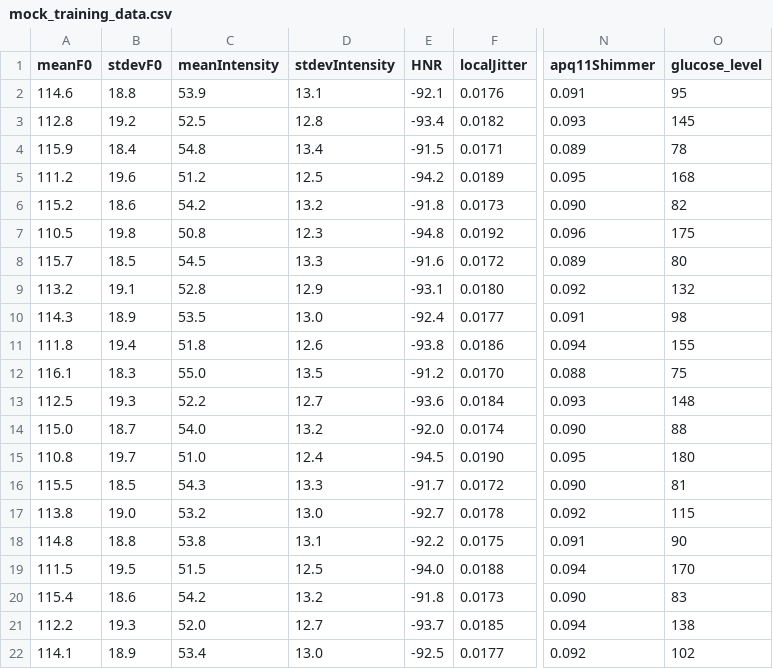
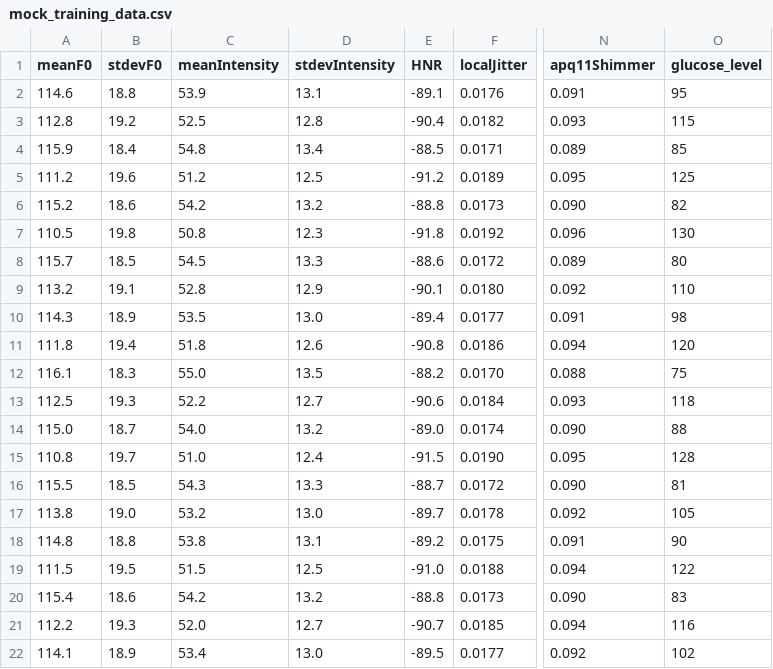
Before and after one commit to szeyu/Medimate-v3, a CSV file: medimate-v3-backend/mock_training_data.csv, drawn as a sheet; only a part is shown, gaps mark what is left out; the diff covers the shown part only; the diff names each change by its address in the sheet, - before the commit and + after, or states it on an @@ line.

Commit message:
Enhance voice analysis model and mock training data
- Updated the voice analysis model to include feature-specific weights, emphasizing HNR for improved glucose level predictions.
- Adjusted the prediction normalization process for more conservative output ranges.
- Modified mock training data to reflect updated glucose levels and HNR values.
- Updated the model file to reflect changes in the architecture.

```diff
--- a/medimate-v3-backend/mock_training_data.csv
+++ b/medimate-v3-backend/mock_training_data.csv
-E2 (HNR): -92.1
+E2 (HNR): -89.1
-E3 (HNR): -93.4
+E3 (HNR): -90.4
-O3 (glucose_level): 145
+O3 (glucose_level): 115
-E4 (HNR): -91.5
+E4 (HNR): -88.5
-O4 (glucose_level): 78
+O4 (glucose_level): 85
-E5 (HNR): -94.2
+E5 (HNR): -91.2
-O5 (glucose_level): 168
+O5 (glucose_level): 125
-E6 (HNR): -91.8
+E6 (HNR): -88.8
-E7 (HNR): -94.8
+E7 (HNR): -91.8
-O7 (glucose_level): 175
+O7 (glucose_level): 130
-E8 (HNR): -91.6
+E8 (HNR): -88.6
-E9 (HNR): -93.1
+E9 (HNR): -90.1
-O9 (glucose_level): 132
+O9 (glucose_level): 110
-E10 (HNR): -92.4
+E10 (HNR): -89.4
-E11 (HNR): -93.8
+E11 (HNR): -90.8
-O11 (glucose_level): 155
+O11 (glucose_level): 120
-E12 (HNR): -91.2
+E12 (HNR): -88.2
-E13 (HNR): -93.6
+E13 (HNR): -90.6
-O13 (glucose_level): 148
+O13 (glucose_level): 118
-E14 (HNR): -92.0
+E14 (HNR): -89.0
-E15 (HNR): -94.5
+E15 (HNR): -91.5
-O15 (glucose_level): 180
+O15 (glucose_level): 128
-E16 (HNR): -91.7
+E16 (HNR): -88.7
-E17 (HNR): -92.7
+E17 (HNR): -89.7
-O17 (glucose_level): 115
+O17 (glucose_level): 105
-E18 (HNR): -92.2
+E18 (HNR): -89.2
-E19 (HNR): -94.0
+E19 (HNR): -91.0
-O19 (glucose_level): 170
+O19 (glucose_level): 122
-E20 (HNR): -91.8
+E20 (HNR): -88.8
-E21 (HNR): -93.7
+E21 (HNR): -90.7
-O21 (glucose_level): 138
+O21 (glucose_level): 116
-E22 (HNR): -92.5
+E22 (HNR): -89.5
```
Also changed, not shown: 10 added rows and 7 edited cells elsewhere in this file, 2 other files.
